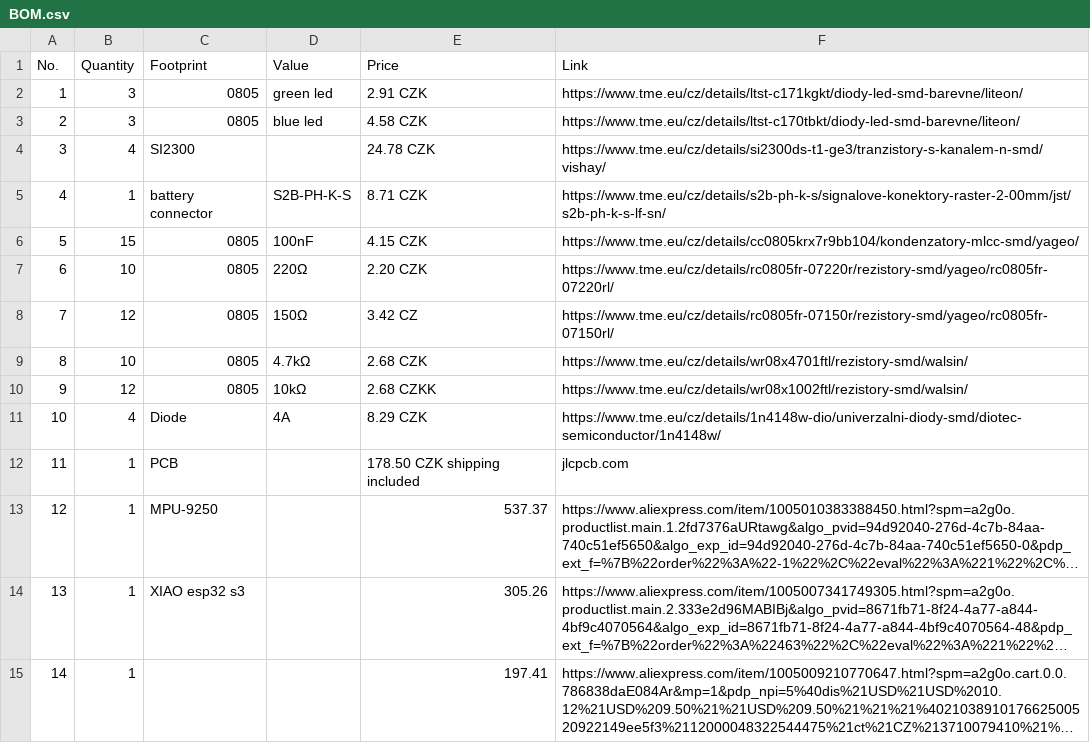
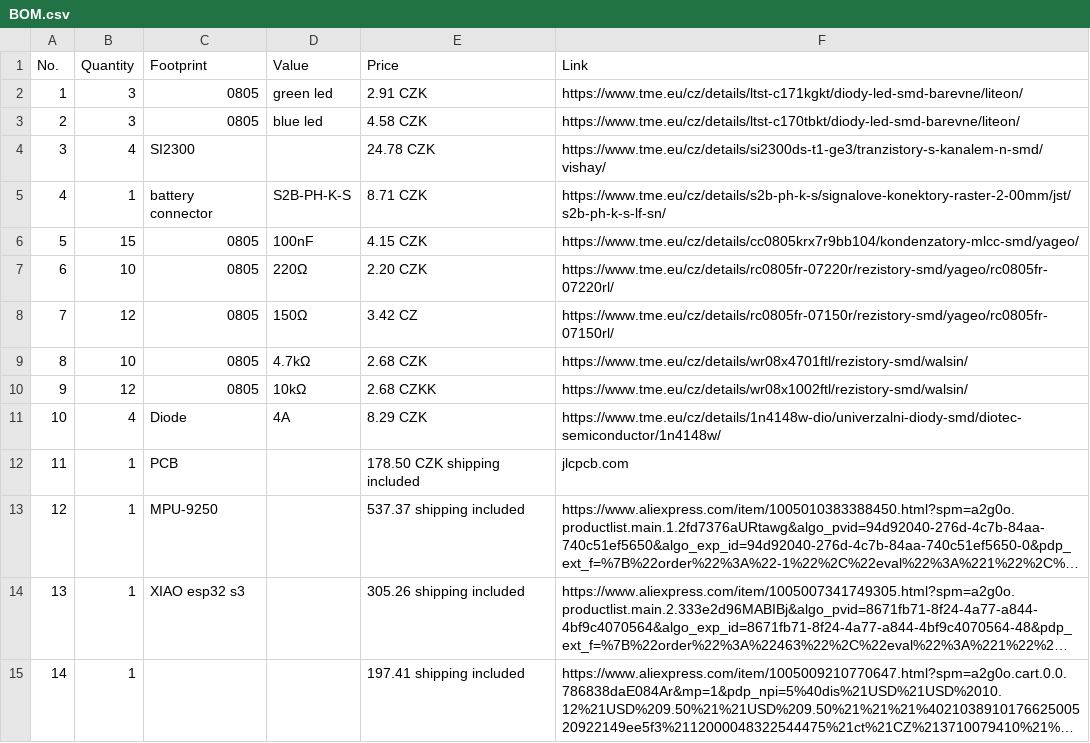
Before and after one commit to marek-47/esp32-flight-controller, a CSV file: docs/BOM.csv, drawn as a sheet; long unchanged cells end in …; the diff names each change by its address in the sheet, - before the commit and + after, or states it on an @@ line.

Commit message:
Update BOM.csv with shipping included for items

```diff
--- a/docs/BOM.csv
+++ b/docs/BOM.csv
-E13 (Price): 537.37
+E13 (Price): 537.37 shipping included
-E14 (Price): 305.26
+E14 (Price): 305.26 shipping included
-E15 (Price): 197.41
+E15 (Price): 197.41 shipping included
```
